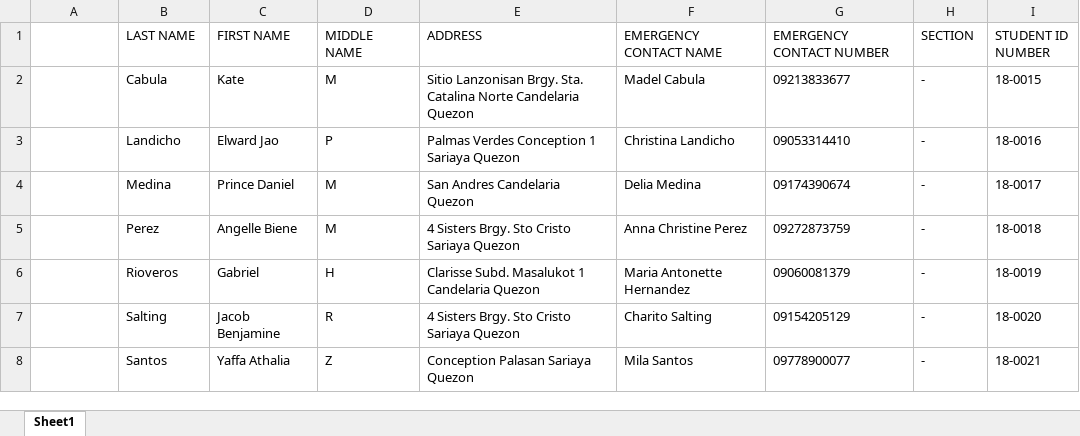
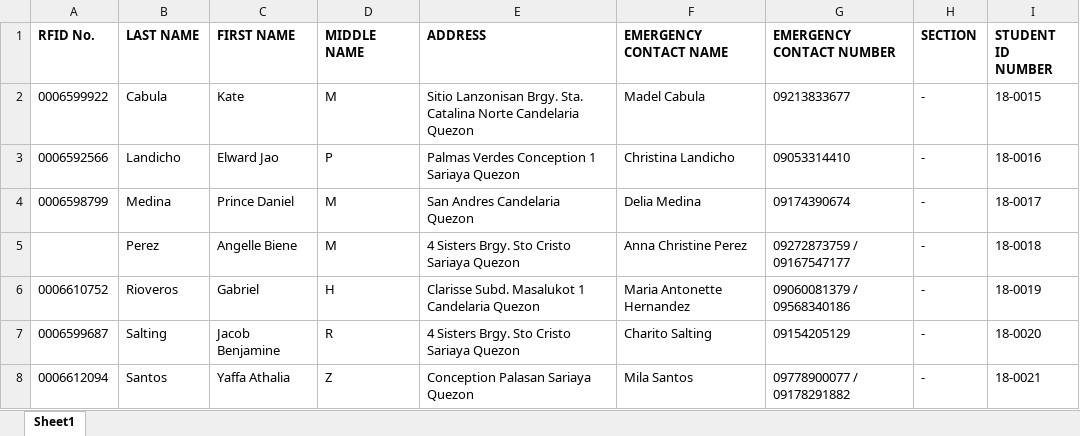
Before and after one commit to jasperbarcelona/raven_ids, an Excel workbook: main/static/records/Kinder.xlsx, sheet Sheet1, drawn as a sheet; values as stored, in another font and other column widths than the file's, no borders; the diff names each change by its address in the sheet, - before the commit and + after, or states it on an @@ line.

```diff
--- a/main/static/records/Kinder.xlsx (sheet Sheet1)
+++ b/main/static/records/Kinder.xlsx (sheet Sheet1)
-A1: (empty)
+A1: RFID No.
-B1:I1 bold: off
+B1:I1 bold: on
-A2 (RFID No.): (empty)
+A2 (RFID No.): 0006599922
-A3 (RFID No.): (empty)
+A3 (RFID No.): 0006592566
-A4 (RFID No.): (empty)
+A4 (RFID No.): 0006598799
-G5 (EMERGENCY CONTACT NUMBER): 09272873759
+G5 (EMERGENCY CONTACT NUMBER): 09272873759 / 09167547177
-A6 (RFID No.): (empty)
+A6 (RFID No.): 0006610752
-G6 (EMERGENCY CONTACT NUMBER): 09060081379
+G6 (EMERGENCY CONTACT NUMBER): 09060081379 / 09568340186
-A7 (RFID No.): (empty)
+A7 (RFID No.): 0006599687
-A8 (RFID No.): (empty)
+A8 (RFID No.): 0006612094
-G8 (EMERGENCY CONTACT NUMBER): 09778900077
+G8 (EMERGENCY CONTACT NUMBER): 09778900077 / 09178291882
```
Also changed, not shown: main/static/records/Grade1.xlsx, main/static/records/Grade2.xlsx, 9 other files.
